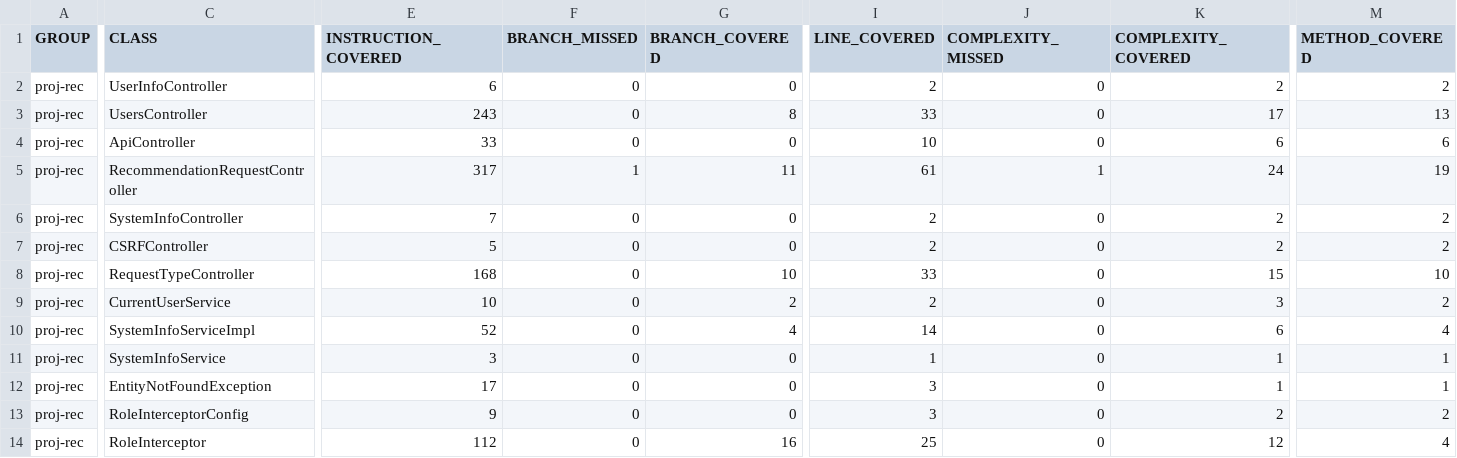
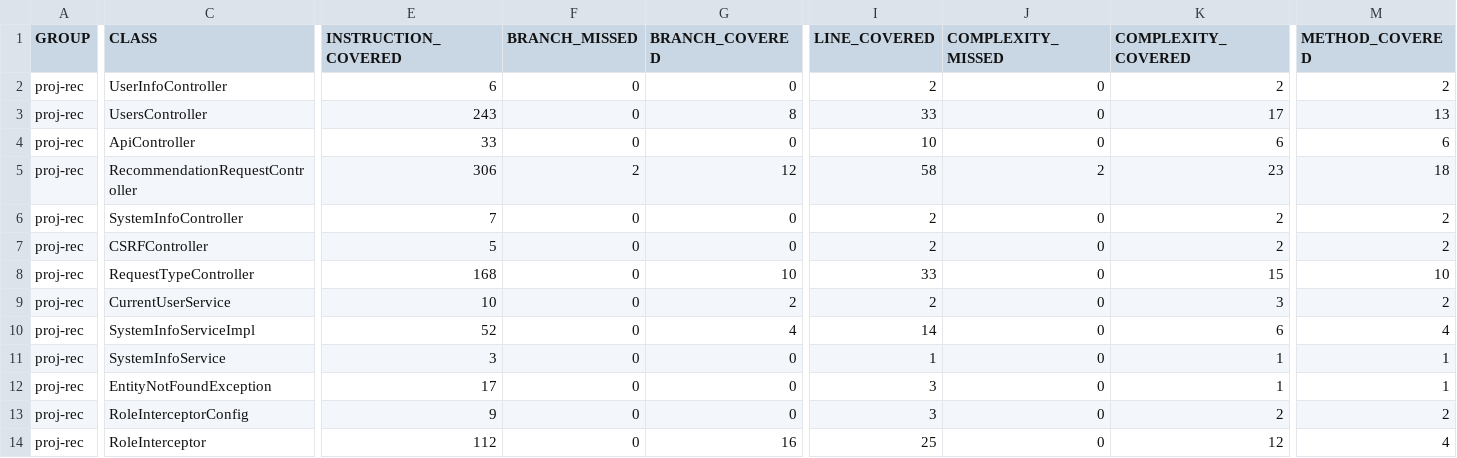
Before and after one commit to ucsb-cs156-s25/proj-rec-s25-14, a CSV file: jacoco/jacoco.csv, drawn as a sheet; only a part is shown, gaps mark what is left out; the diff names each change by its address in the sheet, - before the commit and + after, or states it on an @@ line.

```diff
--- a/jacoco/jacoco.csv
+++ b/jacoco/jacoco.csv
-E5 (INSTRUCTION_COVERED): 317
+E5 (INSTRUCTION_COVERED): 306
-F5 (BRANCH_MISSED): 1
+F5 (BRANCH_MISSED): 2
-G5 (BRANCH_COVERED): 11
+G5 (BRANCH_COVERED): 12
-I5 (LINE_COVERED): 61
+I5 (LINE_COVERED): 58
-J5 (COMPLEXITY_MISSED): 1
+J5 (COMPLEXITY_MISSED): 2
-K5 (COMPLEXITY_COVERED): 24
+K5 (COMPLEXITY_COVERED): 23
-M5 (METHOD_COVERED): 19
+M5 (METHOD_COVERED): 18
```
Also changed, not shown: 7 other files.
